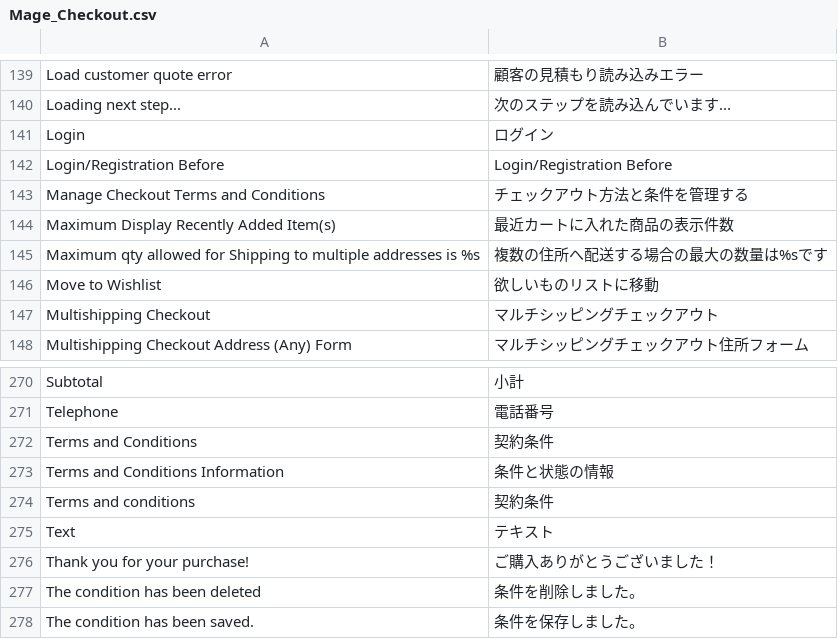
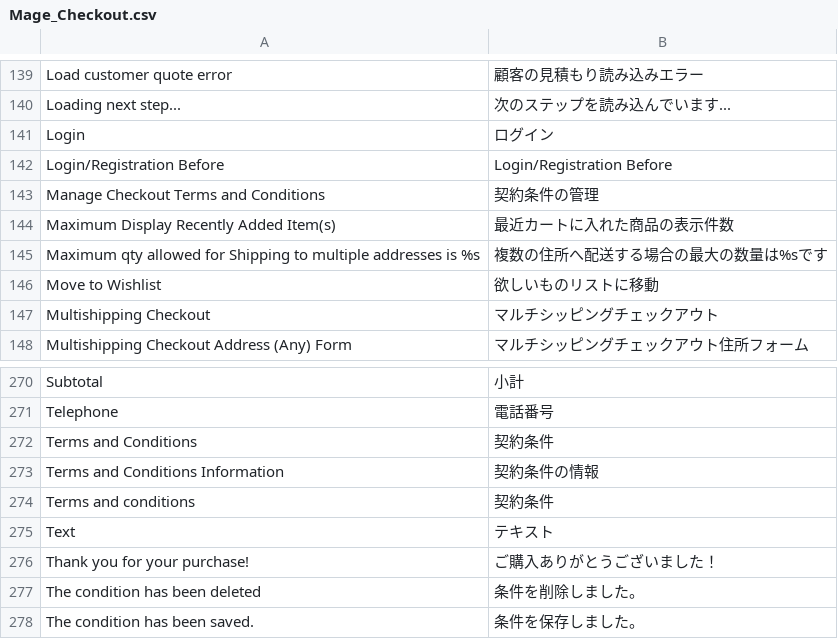
Before and after one commit to nojimage/Magento-Japanese-Translation, a CSV file: Mage_Checkout.csv, drawn as a sheet; only a part is shown, gaps mark what is left out.

```diff
--- a/Mage_Checkout.csv
+++ b/Mage_Checkout.csv
@@ -142,3 +142,3 @@
 "Login/Registration Before","Login/Registration Before"
-"Manage Checkout Terms and Conditions","チェックアウト方法と条件を管理する"
+"Manage Checkout Terms and Conditions","契約条件の管理"
 "Maximum Display Recently Added Item(s)","最近カートに入れた商品の表示件数"
@@ -272,3 +272,3 @@
 "Terms and Conditions","契約条件"
-"Terms and Conditions Information","条件と状態の情報"
+"Terms and Conditions Information","契約条件の情報"
 "Terms and conditions","契約条件"
```
Also changed, not shown: Mage_Adminhtml.csv.
